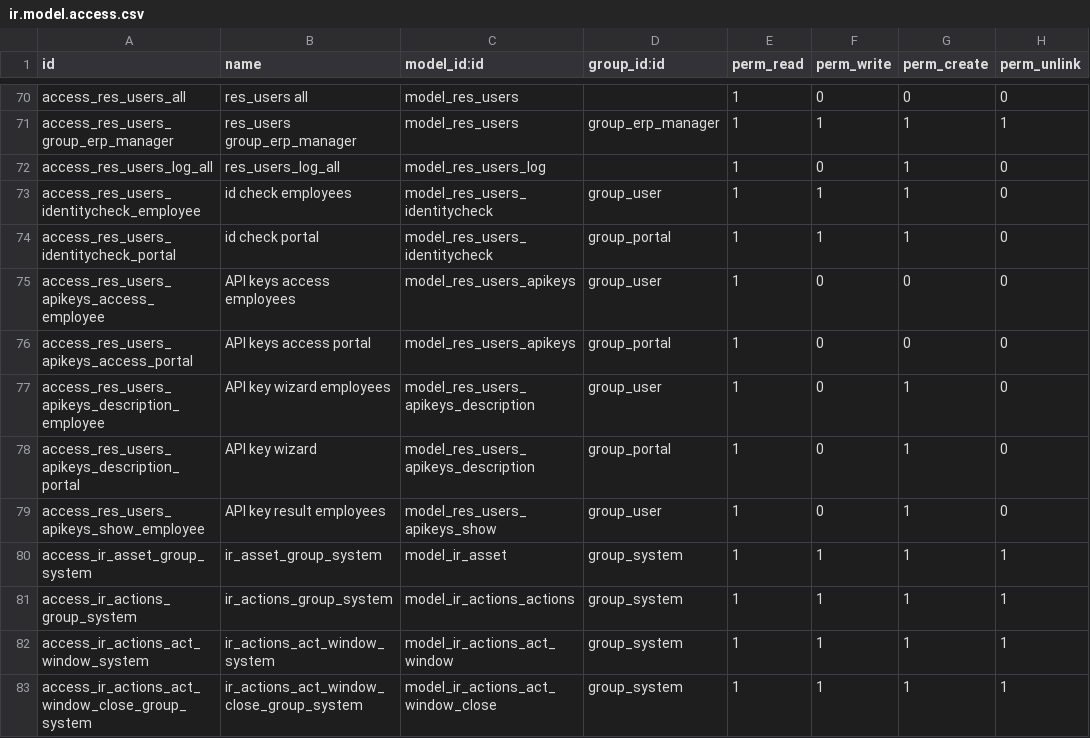
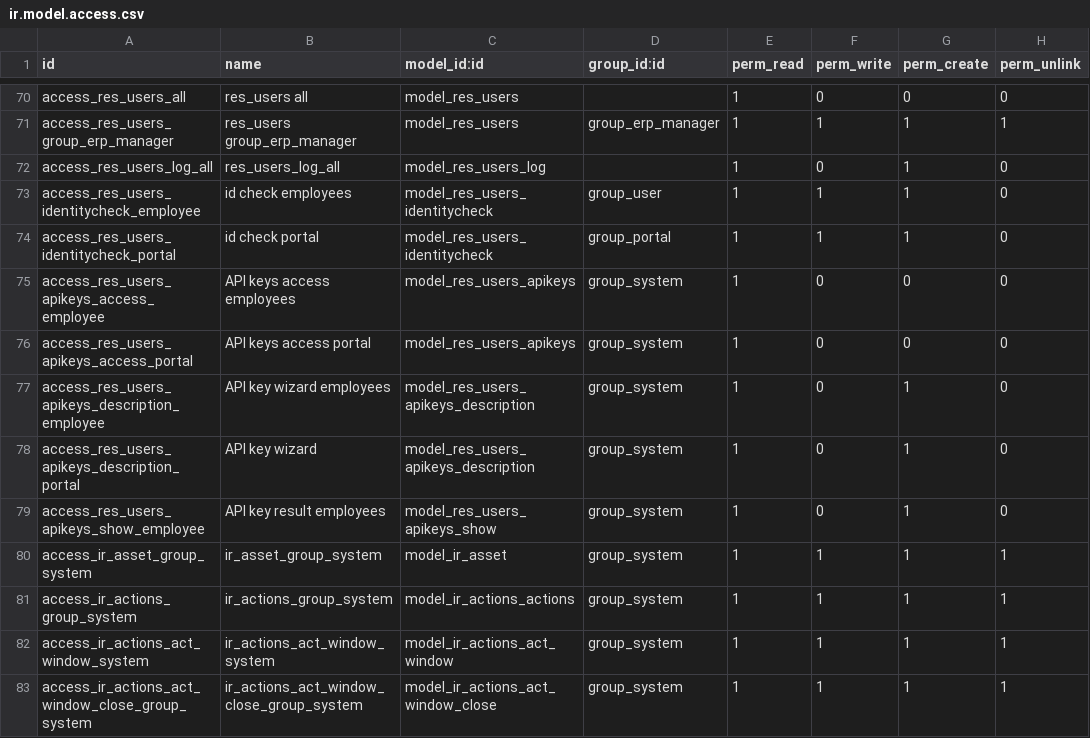
Before and after one commit to BookmOfficial/odoo, a CSV file: odoo/addons/base/security/ir.model.access.csv, drawn as a sheet; only a part is shown, gaps mark what is left out.

Commit message:
[SEC:base] Remove access rights for apikeys for user types

```diff
--- a/odoo/addons/base/security/ir.model.access.csv
+++ b/odoo/addons/base/security/ir.model.access.csv
@@ -74,7 +74,7 @@
 "access_res_users_identitycheck_portal","id check portal","model_res_users_identitycheck","group_portal",1,1,1,0
-"access_res_users_apikeys_access_employee","API keys access employees","model_res_users_apikeys","group_user",1,0,0,0
-"access_res_users_apikeys_access_portal","API keys access portal","model_res_users_apikeys","group_portal",1,0,0,0
-"access_res_users_apikeys_description_employee","API key wizard employees","model_res_users_apikeys_description","group_user",1,0,1,0
-"access_res_users_apikeys_description_portal","API key wizard","model_res_users_apikeys_description","group_portal",1,0,1,0
-"access_res_users_apikeys_show_employee","API key result employees","model_res_users_apikeys_show","group_user",1,0,1,0
+"access_res_users_apikeys_access_employee","API keys access employees","model_res_users_apikeys","group_system",1,0,0,0
+"access_res_users_apikeys_access_portal","API keys access portal","model_res_users_apikeys","group_system",1,0,0,0
+"access_res_users_apikeys_description_employee","API key wizard employees","model_res_users_apikeys_description","group_system",1,0,1,0
+"access_res_users_apikeys_description_portal","API key wizard","model_res_users_apikeys_description","group_system",1,0,1,0
+"access_res_users_apikeys_show_employee","API key result employees","model_res_users_apikeys_show","group_system",1,0,1,0
 "access_ir_asset_group_system","ir_asset_group_system","model_ir_asset","group_system",1,1,1,1
```
Also changed, not shown: 1 other file.
